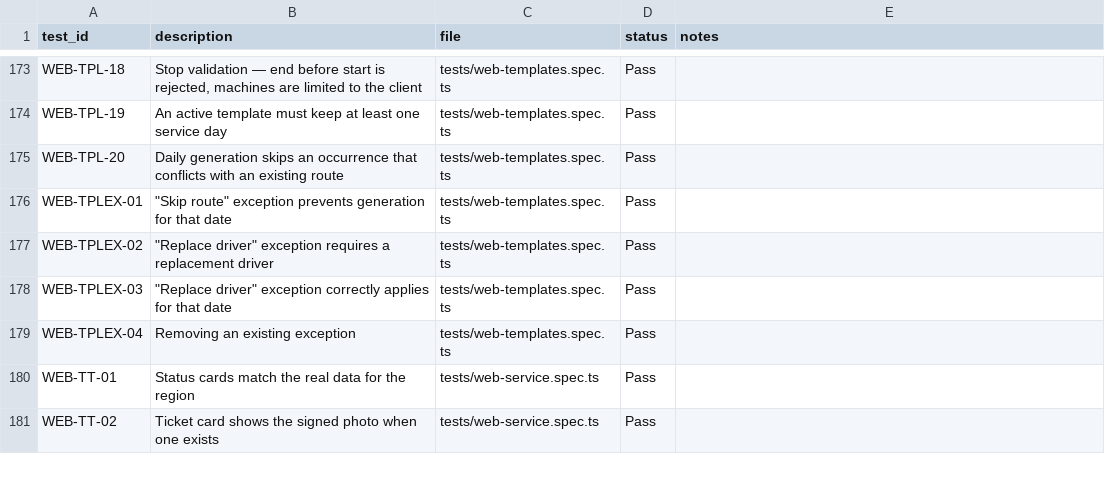
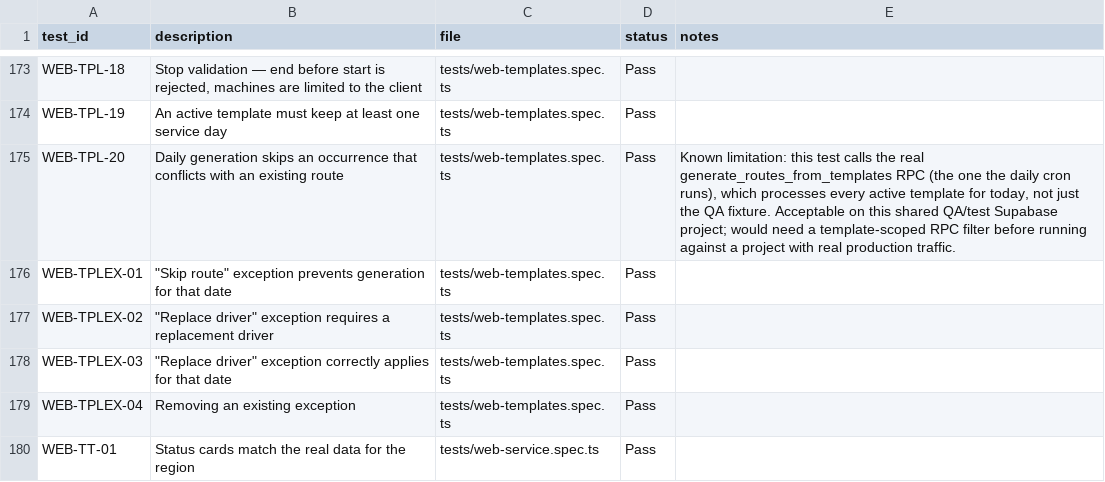
Before and after one commit to slavo3dev/brewtracker, a CSV file: apps/e2e/automated_test_status.csv, drawn as a sheet; only a part is shown, gaps mark what is left out; the shorter side is filled out with more unchanged rows.

Commit message:
end to end test

```diff
--- a/apps/e2e/automated_test_status.csv
+++ b/apps/e2e/automated_test_status.csv
@@ -174,3 +174,3 @@ WEB-TPL-18,"Stop validation — end before start is rejected, machines are limit
 WEB-TPL-19,An active template must keep at least one service day,tests/web-templates.spec.ts,Pass,
-WEB-TPL-20,Daily generation skips an occurrence that conflicts with an existing route,tests/web-templates.spec.ts,Pass,
+WEB-TPL-20,Daily generation skips an occurrence that conflicts with an existing route,tests/web-templates.spec.ts,Pass,"Known limitation: this test calls the real generate_routes_from_templates RPC (the one the daily cron runs), which processes every active template for today, not just the QA fixture. Acceptable on this shared QA/test Supabase project; would need a template-scoped RPC filter before running against a project with real production traffic."
 WEB-TPLEX-01,"""Skip route"" exception prevents generation for that date",tests/web-templates.spec.ts,Pass,
```
Also changed, not shown: 3 other files.
